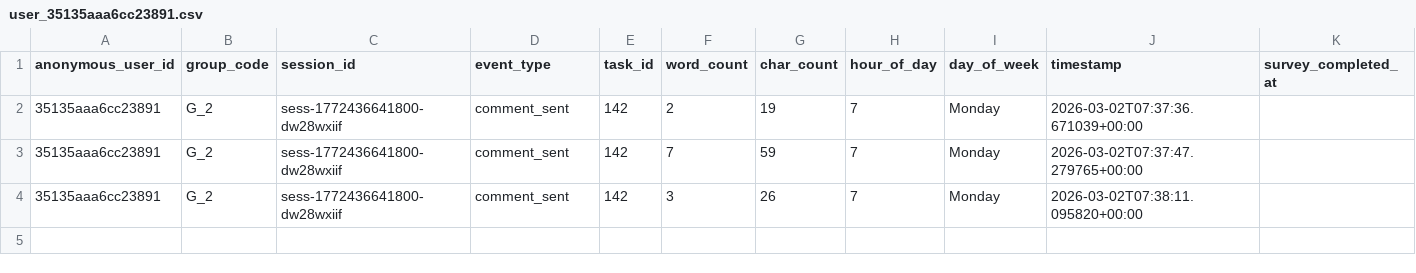
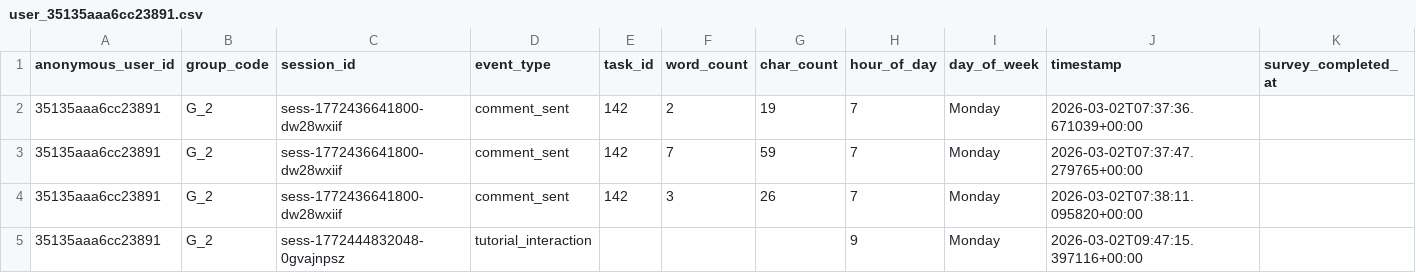
Before and after one commit to Zokonominika/task-network-lab, a CSV file: backend/research_exports/TestPeriod_Feb26/G_2/user_35135aaa6cc23891.csv, drawn as a sheet.

```diff
--- a/backend/research_exports/TestPeriod_Feb26/G_2/user_35135aaa6cc23891.csv
+++ b/backend/research_exports/TestPeriod_Feb26/G_2/user_35135aaa6cc23891.csv
@@ -4 +4,2 @@ anonymous_user_id,group_code,session_id,event_type,task_id,word_count,char_count
 35135aaa6cc23891,G_2,sess-1772436641800-dw28wxiif,comment_sent,142,3,26,7,Monday,2026-03-02T07:38:11.095820+00:00,
+35135aaa6cc23891,G_2,sess-1772444832048-0gvajnpsz,tutorial_interaction,,,,9,Monday,2026-03-02T09:47:15.397116+00:00,
```
Also changed, not shown: backend/research_exports/TestPeriod_Feb26/G_1/user_c2356069e9d1e79c.csv, backend/research_exports/TestPeriod_Feb26/G_2/user_59e19706d51d39f6.csv, 13 other files.
